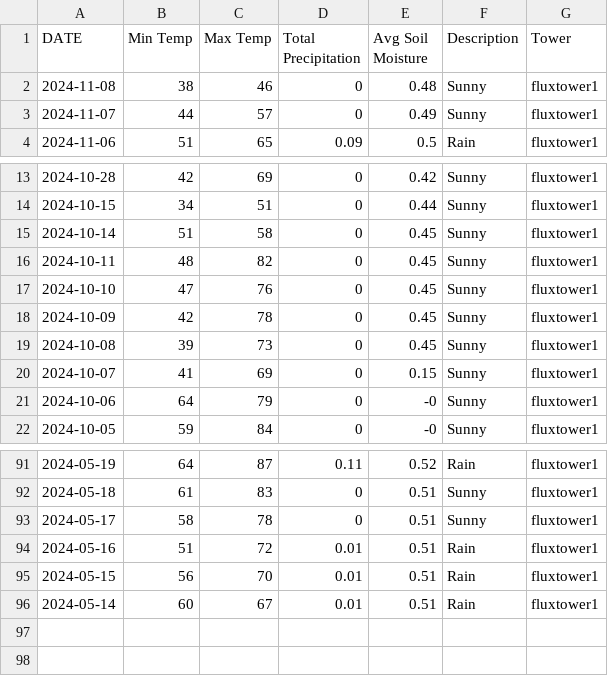
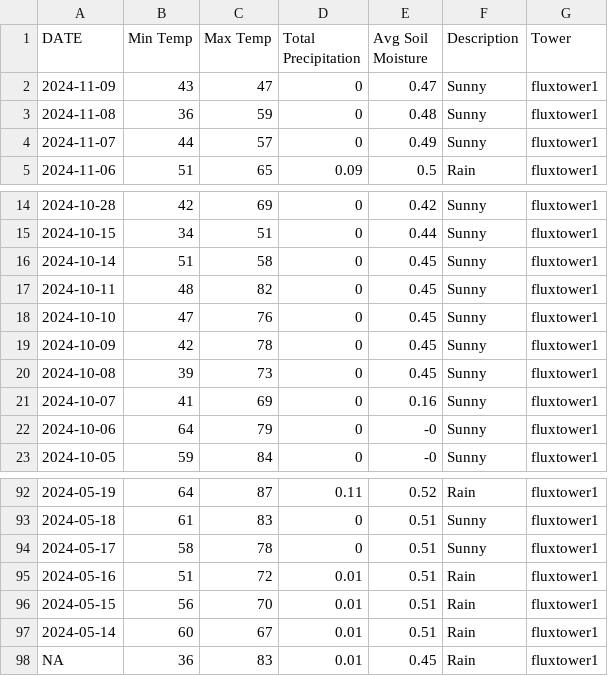
Before and after one commit to kesondrakey/kesondrakey.github.io, a CSV file: files/daily_fluxtower1.csv, drawn as a sheet; only a part is shown, gaps mark what is left out.

```diff
--- a/files/daily_fluxtower1.csv
+++ b/files/daily_fluxtower1.csv
@@ -1,3 +1,4 @@
 DATE,Min Temp,Max Temp,Total Precipitation,Avg Soil Moisture,Description,Tower
-2024-11-08,38,46,0,0.48,Sunny,fluxtower1
+2024-11-09,43,47,0,0.47,Sunny,fluxtower1
+2024-11-08,36,59,0,0.48,Sunny,fluxtower1
 2024-11-07,44,57,0,0.49,Sunny,fluxtower1
@@ -19,3 +20,3 @@ DATE,Min Temp,Max Temp,Total Precipitation,Avg Soil Moisture,Description,Tower
 2024-10-08,39,73,0,0.45,Sunny,fluxtower1
-2024-10-07,41,69,0,0.15,Sunny,fluxtower1
+2024-10-07,41,69,0,0.16,Sunny,fluxtower1
 2024-10-06,64,79,0,-0,Sunny,fluxtower1
@@ -96 +97,2 @@ DATE,Min Temp,Max Temp,Total Precipitation,Avg Soil Moisture,Description,Tower
 2024-05-14,60,67,0.01,0.51,Rain,fluxtower1
+NA,36,83,0.01,0.45,Rain,fluxtower1
```
Also changed, not shown: files/daily_fluxtower2.csv, files/daily_fluxtower3.csv, 21 other files.
